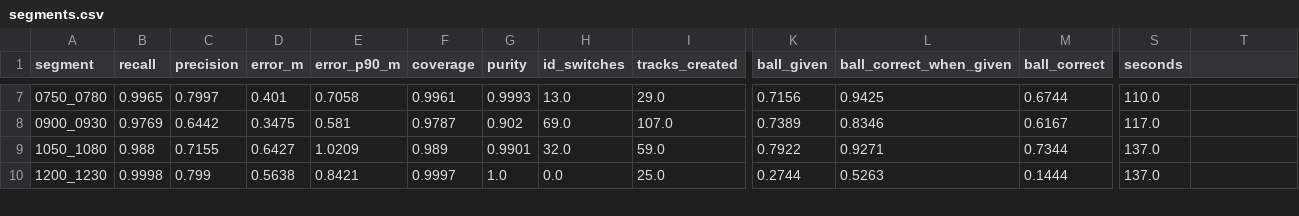
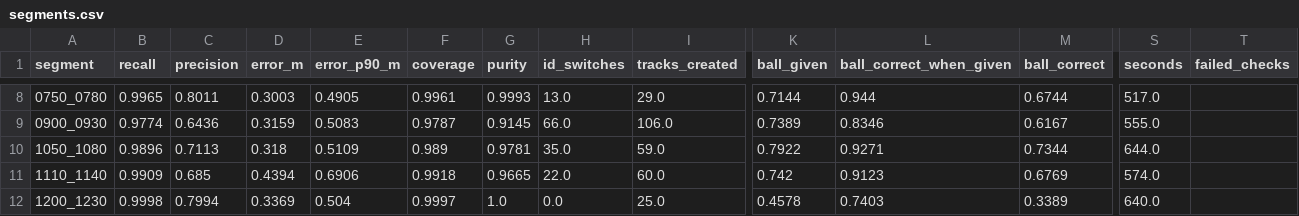
Before and after one commit to Mohitoo6/football-tactical-replay, a CSV file: evals/video/segments.csv, drawn as a sheet; only a part is shown, gaps mark what is left out; addresses are those after the commit; rows hold the shown columns only; the diff covers the shown part only; the diff names each change by its address in the sheet, - before the commit and + after, or states it on an @@ line.

Commit message:
D30: per-segment ground-truth calibration for SoccerTrack, and 15 segments re-scored
The drone drifts over the match but SoccerTrack has one calibration: its
pitch lines land on the paint 37-88% of the time across segments, so the
ground truth was off by up to ~2 m. scripts/truth_calibration.py moves the
dataset's keypoints to each segment by image registration (independent of
our calibration; 87-89% on paint everywhere). video_to_tracks uses them by
default, saves each run and can re-score without video work.

Results: 13 tuned segments median 98.6% found, 0.35 m (was 0.49 m with the
single calibration); unseen 18:30 99.1% / 0.44 m (was 68.5% / 0.82 m) and
unseen 0:00 96.3% / 0.55 m. Adds the unseen 18:30 segment as a demo clip.

```diff
--- a/evals/video/segments.csv
+++ b/evals/video/segments.csv
-T1: (empty)
+T1: failed_checks
-C8 (precision): 0.7997
+C8 (precision): 0.8011
-D8 (error_m): 0.401
+D8 (error_m): 0.3003
-E8 (error_p90_m): 0.7058
+E8 (error_p90_m): 0.4905
-K8 (ball_given): 0.7156
+K8 (ball_given): 0.7144
-L8 (ball_correct_when_given): 0.9425
+L8 (ball_correct_when_given): 0.944
-S8 (seconds): 110.0
+S8 (seconds): 517.0
-B9 (recall): 0.9769
+B9 (recall): 0.9774
-C9 (precision): 0.6442
+C9 (precision): 0.6436
-D9 (error_m): 0.3475
+D9 (error_m): 0.3159
-E9 (error_p90_m): 0.581
+E9 (error_p90_m): 0.5083
-G9 (purity): 0.902
+G9 (purity): 0.9145
-H9 (id_switches): 69.0
+H9 (id_switches): 66.0
-I9 (tracks_created): 107.0
+I9 (tracks_created): 106.0
-S9 (seconds): 117.0
+S9 (seconds): 555.0
-B10 (recall): 0.988
+B10 (recall): 0.9896
-C10 (precision): 0.7155
+C10 (precision): 0.7113
-D10 (error_m): 0.6427
+D10 (error_m): 0.318
-E10 (error_p90_m): 1.0209
+E10 (error_p90_m): 0.5109
-G10 (purity): 0.9901
+G10 (purity): 0.9781
-H10 (id_switches): 32.0
+H10 (id_switches): 35.0
-S10 (seconds): 137.0
+S10 (seconds): 644.0
+row 11: 1110_1140 | 0.9909 | 0.685 | 0.4394 | 0.6906 | 0.9918 | 0.9665 | 22.0 | 60.0 | 0.742 | 0.9123 | 0.6769 | 574.0
-C12 (precision): 0.799
+C12 (precision): 0.7994
-D12 (error_m): 0.5638
+D12 (error_m): 0.3369
-E12 (error_p90_m): 0.8421
+E12 (error_p90_m): 0.504
-K12 (ball_given): 0.2744
+K12 (ball_given): 0.4578
-L12 (ball_correct_when_given): 0.5263
+L12 (ball_correct_when_given): 0.7403
-M12 (ball_correct): 0.1444
+M12 (ball_correct): 0.3389
-S12 (seconds): 137.0
+S12 (seconds): 640.0
```
Also changed, not shown: 1 added row and 50 edited cells elsewhere in this file, 13 other files.
